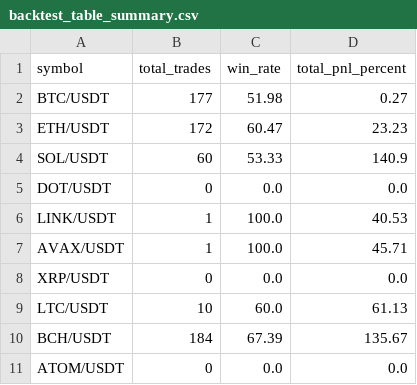
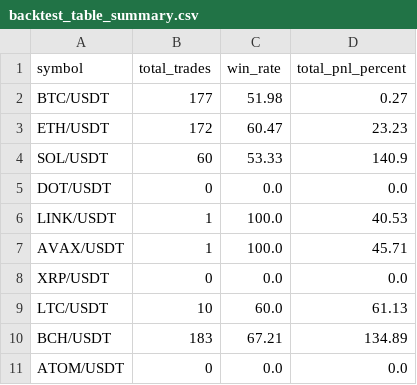
Before and after one commit to KamranPA/Trading-bot-roor, a CSV file: backtest_table_summary.csv, drawn as a sheet.

```diff
--- a/backtest_table_summary.csv
+++ b/backtest_table_summary.csv
@@ -9,3 +9,3 @@ XRP/USDT,0,0.0,0.0
 LTC/USDT,10,60.0,61.13
-BCH/USDT,184,67.39,135.67
+BCH/USDT,183,67.21,134.89
 ATOM/USDT,0,0.0,0.0
```
Also changed, not shown: 12 other files.
